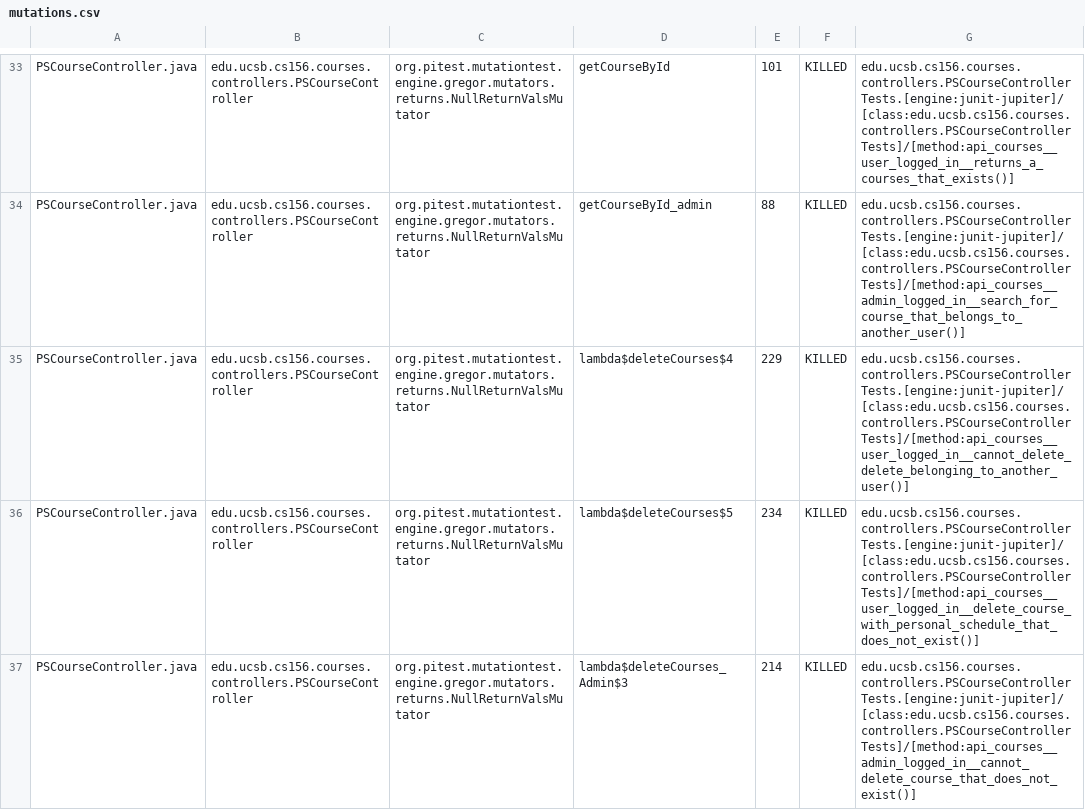
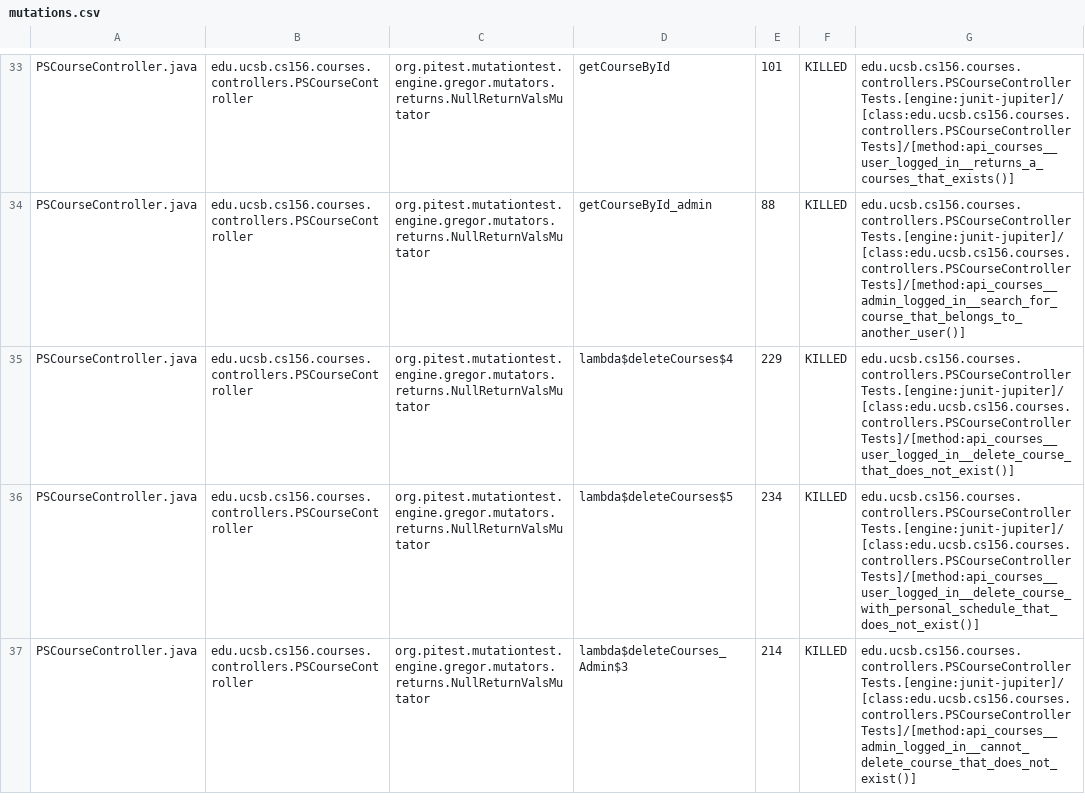
Before and after one commit to ucsb-cs156-f25/jpa05-WLL1am, a CSV file: pitest/mutations.csv, drawn as a sheet; only a part is shown, gaps mark what is left out; the diff covers the shown part only.

Commit message:
Deploying to gh-pages from @ ucsb-cs156-f25/jpa05-WLL1am@a862bf17d4d29a39e665181dd8ffd8a43e8fade6 🚀

```diff
--- a/pitest/mutations.csv
+++ b/pitest/mutations.csv
@@ -34,3 +34,3 @@ PSCourseController.java,edu.ucsb.cs156.courses.controllers.PSCourseController,or
 PSCourseController.java,edu.ucsb.cs156.courses.controllers.PSCourseController,org.pitest.mutationtest.engine.gregor.mutators.returns.NullReturnValsMutator,getCourseById_admin,88,KILLED,edu.ucsb.cs156.courses.controllers.PSCourseControllerTests.[engine:junit-jupiter]/[class:edu.ucsb.cs156.courses.controllers.PSCourseControllerTests]/[method:api_courses__admin_logged_in__search_for_course_that_belongs_to_another_user()]
-PSCourseController.java,edu.ucsb.cs156.courses.controllers.PSCourseController,org.pitest.mutationtest.engine.gregor.mutators.returns.NullReturnValsMutator,lambda$deleteCourses$4,229,KILLED,edu.ucsb.cs156.courses.controllers.PSCourseControllerTests.[engine:junit-jupiter]/[class:edu.ucsb.cs156.courses.controllers.PSCourseControllerTests]/[method:api_courses__user_logged_in__cannot_delete_delete_belonging_to_another_user()]
+PSCourseController.java,edu.ucsb.cs156.courses.controllers.PSCourseController,org.pitest.mutationtest.engine.gregor.mutators.returns.NullReturnValsMutator,lambda$deleteCourses$4,229,KILLED,edu.ucsb.cs156.courses.controllers.PSCourseControllerTests.[engine:junit-jupiter]/[class:edu.ucsb.cs156.courses.controllers.PSCourseControllerTests]/[method:api_courses__user_logged_in__delete_course_that_does_not_exist()]
 PSCourseController.java,edu.ucsb.cs156.courses.controllers.PSCourseController,org.pitest.mutationtest.engine.gregor.mutators.returns.NullReturnValsMutator,lambda$deleteCourses$5,234,KILLED,edu.ucsb.cs156.courses.controllers.PSCourseControllerTests.[engine:junit-jupiter]/[class:edu.ucsb.cs156.courses.controllers.PSCourseControllerTests]/[method:api_courses__user_logged_in__delete_course_with_personal_schedule_that_does_not_exist()]
```
Also changed, not shown: 47 edited cells elsewhere in this file, 52 other files.
